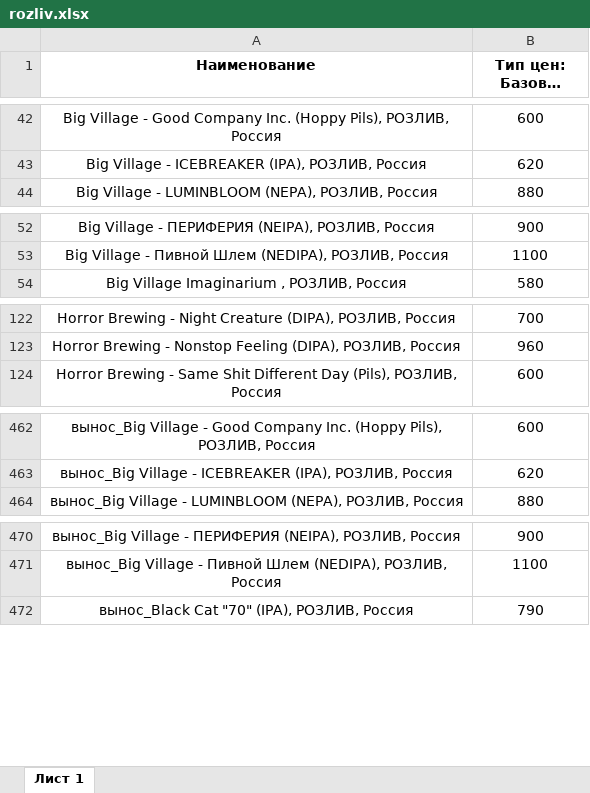
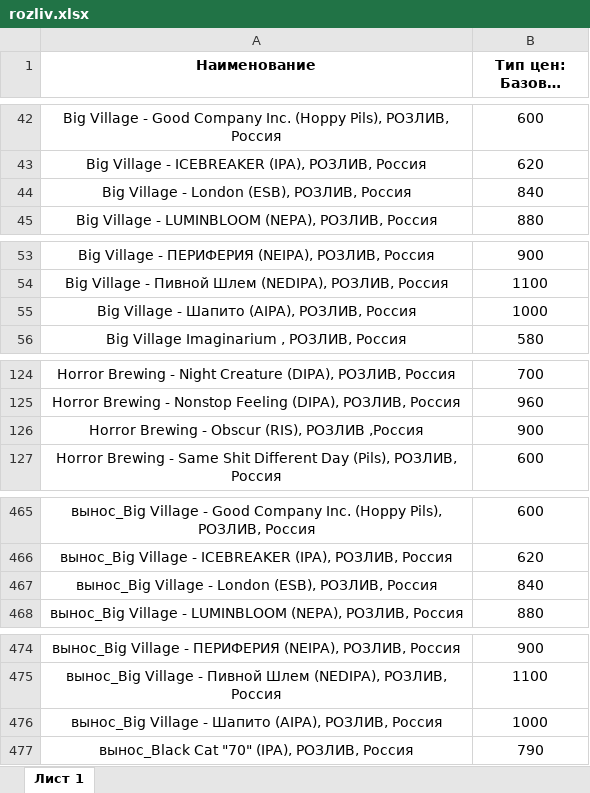
Before and after one commit to Saturnych/ohmybeer.ru, an Excel workbook: src/data/rozliv.xlsx, sheet Лист 1, drawn as a sheet; only a part is shown, gaps mark what is left out; long unchanged cells end in …; values as stored, in another font and other column widths than the file's, no borders; the diff covers the shown part only; the diff names each change by its address in the sheet, - before the commit and + after, or states it on an @@ line.

```diff
--- a/src/data/rozliv.xlsx (sheet Лист 1)
+++ b/src/data/rozliv.xlsx (sheet Лист 1)
+row 44: Big Village - London (ESB), РОЗЛИВ, Россия | 840
+row 55: Big Village - Шапито (AIPA), РОЗЛИВ, Россия | 1000
+row 126: Horror Brewing - Obscur (RIS), РОЗЛИВ ,Россия | 900
+row 467: вынос_Big Village - London (ESB), РОЗЛИВ, Россия | 840
+row 476: вынос_Big Village - Шапито (AIPA), РОЗЛИВ, Россия | 1000
```
Also changed, not shown: 1 added row and 1 edited cell elsewhere in this sheet, 6 other files.
